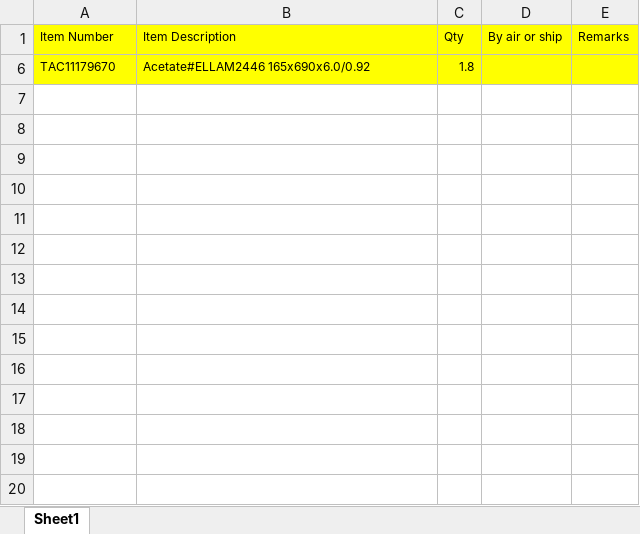
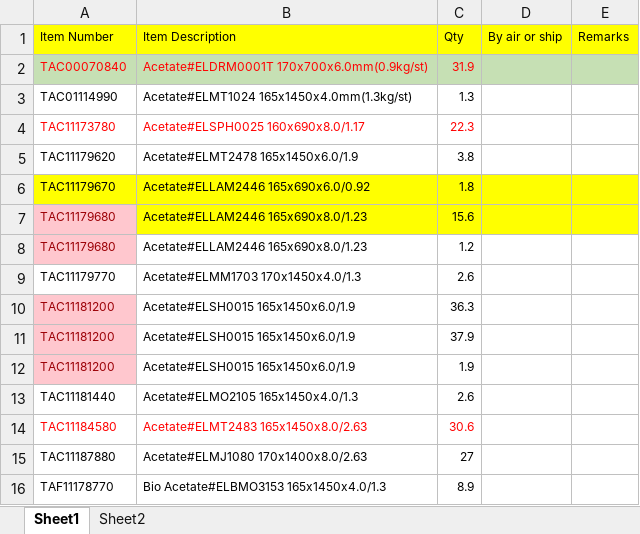
Before and after one commit to zen-out/excel, an Excel workbook: data/hkFile.xlsx, sheet Sheet1, drawn as a sheet; values as stored, in another font and other column widths than the file's, no borders; the diff names each change by its address in the sheet, - before the commit and + after, or states it on an @@ line.

```diff
--- a/data/hkFile.xlsx (sheet Sheet1)
+++ b/data/hkFile.xlsx (sheet Sheet1)
+sheet tab: Sheet2
@@ row 2 unhidden: TAC00070840 | Acetate#ELDRM0001T 170x700x6.0mm(0.9kg/st) | 31.9 @@
@@ row 3 unhidden: TAC01114990 | Acetate#ELMT1024 165x1450x4.0mm(1.3kg/st) | 1.3 @@
@@ row 4 unhidden: TAC11173780 | Acetate#ELSPH0025 160x690x8.0/1.17 | 22.3 @@
@@ row 5 unhidden: TAC11179620 | Acetate#ELMT2478 165x1450x6.0/1.9 | 3.8 @@
@@ row 7 unhidden: TAC11179680 | Acetate#ELLAM2446 165x690x8.0/1.23 | 15.6 @@
@@ row 8 unhidden: TAC11179680 | Acetate#ELLAM2446 165x690x8.0/1.23 | 1.2 @@
@@ row 9 unhidden: TAC11179770 | Acetate#ELMM1703 170x1450x4.0/1.3 | 2.6 @@
@@ row 10 unhidden: TAC11181200 | Acetate#ELSH0015 165x1450x6.0/1.9 | 36.3 @@
@@ row 11 unhidden: TAC11181200 | Acetate#ELSH0015 165x1450x6.0/1.9 | 37.9 @@
@@ row 12 unhidden: TAC11181200 | Acetate#ELSH0015 165x1450x6.0/1.9 | 1.9 @@
@@ row 13 unhidden: TAC11181440 | Acetate#ELMO2105 165x1450x4.0/1.3 | 2.6 @@
@@ row 14 unhidden: TAC11184580 | Acetate#ELMT2483 165x1450x8.0/2.63 | 30.6 @@
@@ row 15 unhidden: TAC11187880 | Acetate#ELMJ1080 170x1400x8.0/2.63 | 27 @@
@@ row 16 unhidden: TAF11178770 | Bio Acetate#ELBMO3153 165x1450x4.0/1.3 | 8.9 @@
```
Also changed, not shown: data/bdFile.xlsx, data/output.xlsx, 8 other files.
